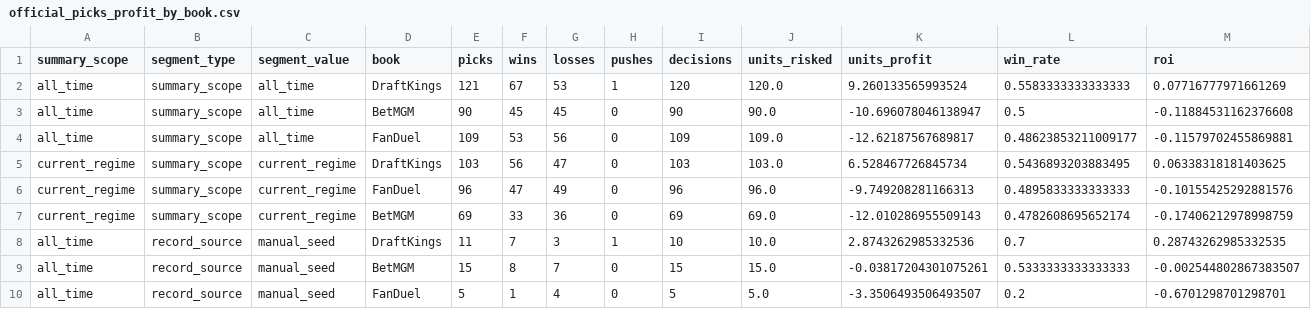
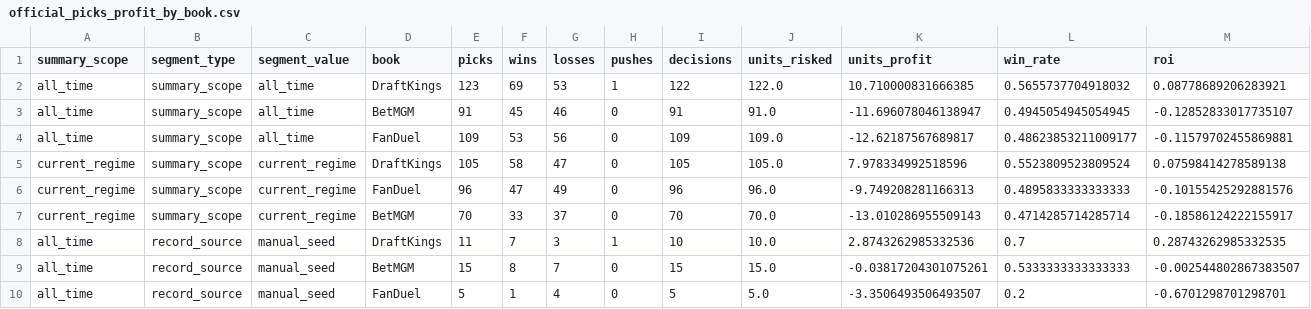
Before and after one commit to Ethrogo/proGramble, a CSV file: MLB/data/tracking/official_picks_profit_by_book.csv, drawn as a sheet; only a part is shown; the diff covers the shown part only.

```diff
--- a/MLB/data/tracking/official_picks_profit_by_book.csv
+++ b/MLB/data/tracking/official_picks_profit_by_book.csv
@@ -1,8 +1,8 @@
 summary_scope,segment_type,segment_value,book,picks,wins,losses,pushes,decisions,units_risked,units_profit,win_rate,roi
-all_time,summary_scope,all_time,DraftKings,121,67,53,1,120,120.0,9.260133565993524,0.5583333333333333,0.07716777971661269
-all_time,summary_scope,all_time,BetMGM,90,45,45,0,90,90.0,-10.696078046138947,0.5,-0.11884531162376608
+all_time,summary_scope,all_time,DraftKings,123,69,53,1,122,122.0,10.710000831666385,0.5655737704918032,0.08778689206283921
+all_time,summary_scope,all_time,BetMGM,91,45,46,0,91,91.0,-11.696078046138947,0.4945054945054945,-0.12852833017735107
 all_time,summary_scope,all_time,FanDuel,109,53,56,0,109,109.0,-12.62187567689817,0.48623853211009177,-0.11579702455869881
-current_regime,summary_scope,current_regime,DraftKings,103,56,47,0,103,103.0,6.528467726845734,0.5436893203883495,0.06338318181403625
+current_regime,summary_scope,current_regime,DraftKings,105,58,47,0,105,105.0,7.978334992518596,0.5523809523809524,0.07598414278589138
 current_regime,summary_scope,current_regime,FanDuel,96,47,49,0,96,96.0,-9.749208281166313,0.4895833333333333,-0.10155425292881576
-current_regime,summary_scope,current_regime,BetMGM,69,33,36,0,69,69.0,-12.010286955509143,0.4782608695652174,-0.17406212978998759
+current_regime,summary_scope,current_regime,BetMGM,70,33,37,0,70,70.0,-13.010286955509143,0.4714285714285714,-0.18586124222155917
 all_time,record_source,manual_seed,DraftKings,11,7,3,1,10,10.0,2.8743262985332536,0.7,0.28743262985332535
```
Also changed, not shown: 56 edited cells elsewhere in this file, MLB/data/tracking/official_picks_history.csv, MLB/data/tracking/official_picks_profit_report.csv, 10 other files.
